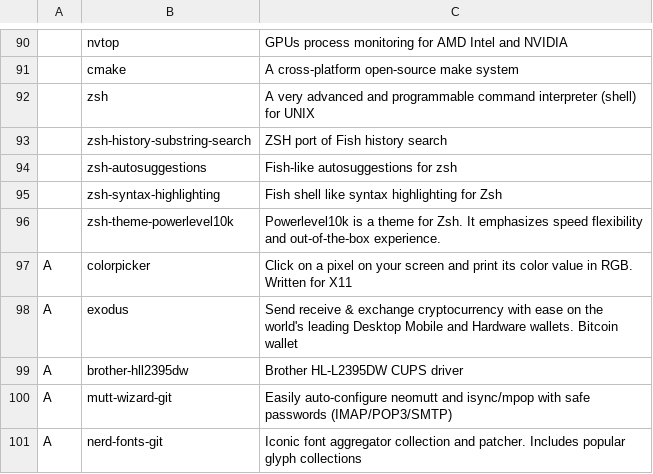
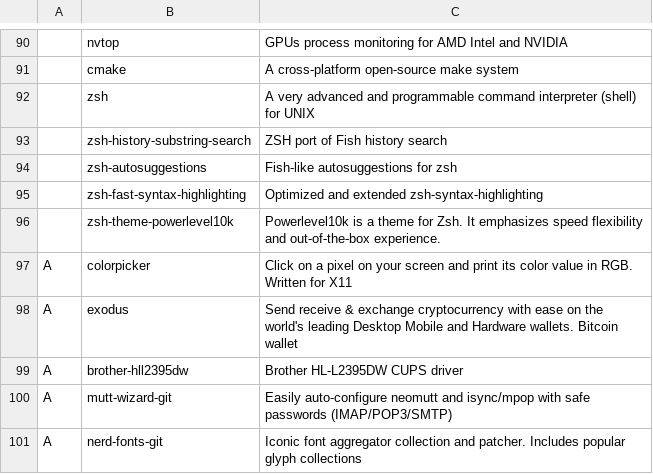
Before and after one commit to NicholasasaurusRex/CABS, a CSV file: progs.csv, drawn as a sheet; only a part is shown, gaps mark what is left out; removed rows and columns are numbered as before the commit, all else as after; the diff names each change by its address in the sheet, - before the commit and + after, or states it on an @@ line.

Commit message:
Update progs.csv

```diff
--- a/progs.csv
+++ b/progs.csv
-row 95:  | zsh-syntax-highlighting | Fish shell like syntax highlighting for Zsh
+row 95:  | zsh-fast-syntax-highlighting | Optimized and extended zsh-syntax-highlighting
```
